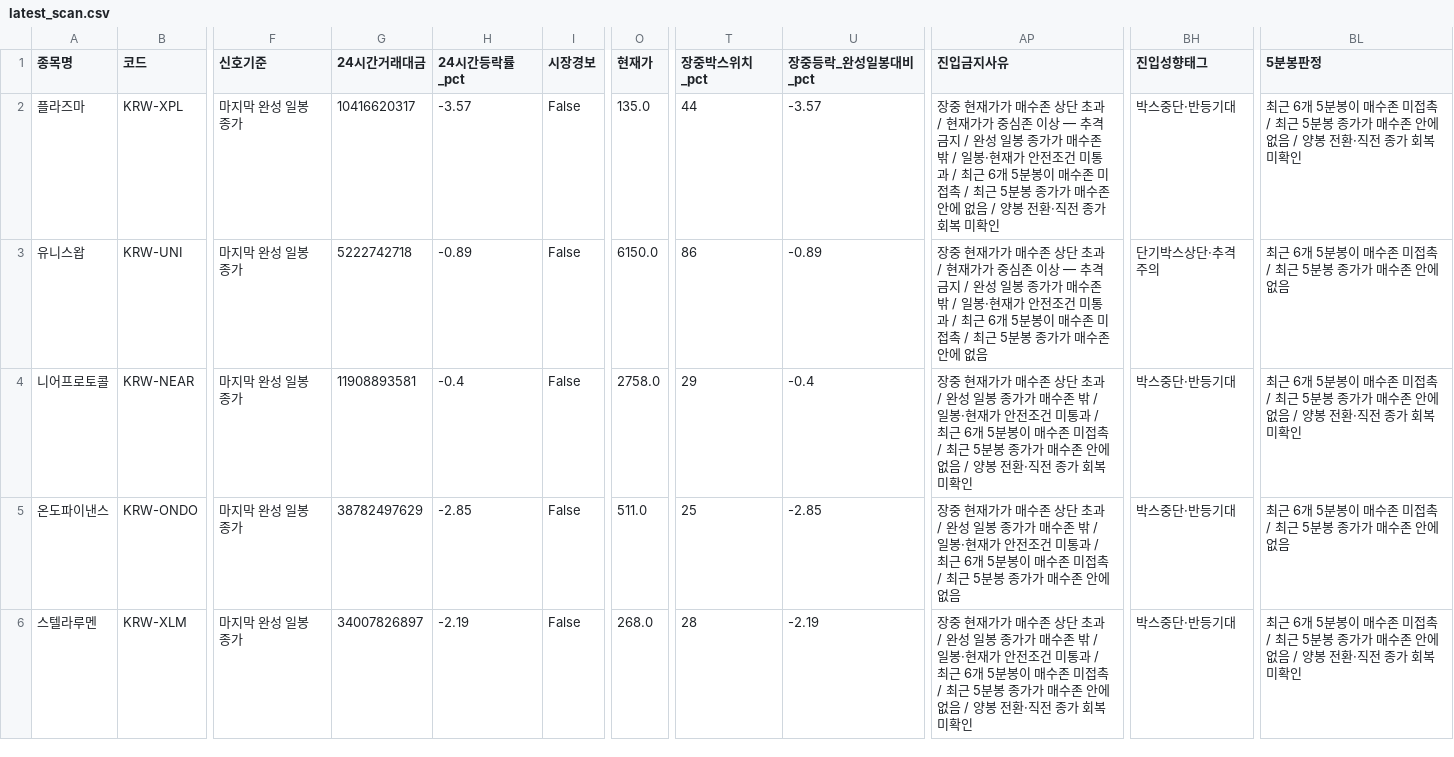
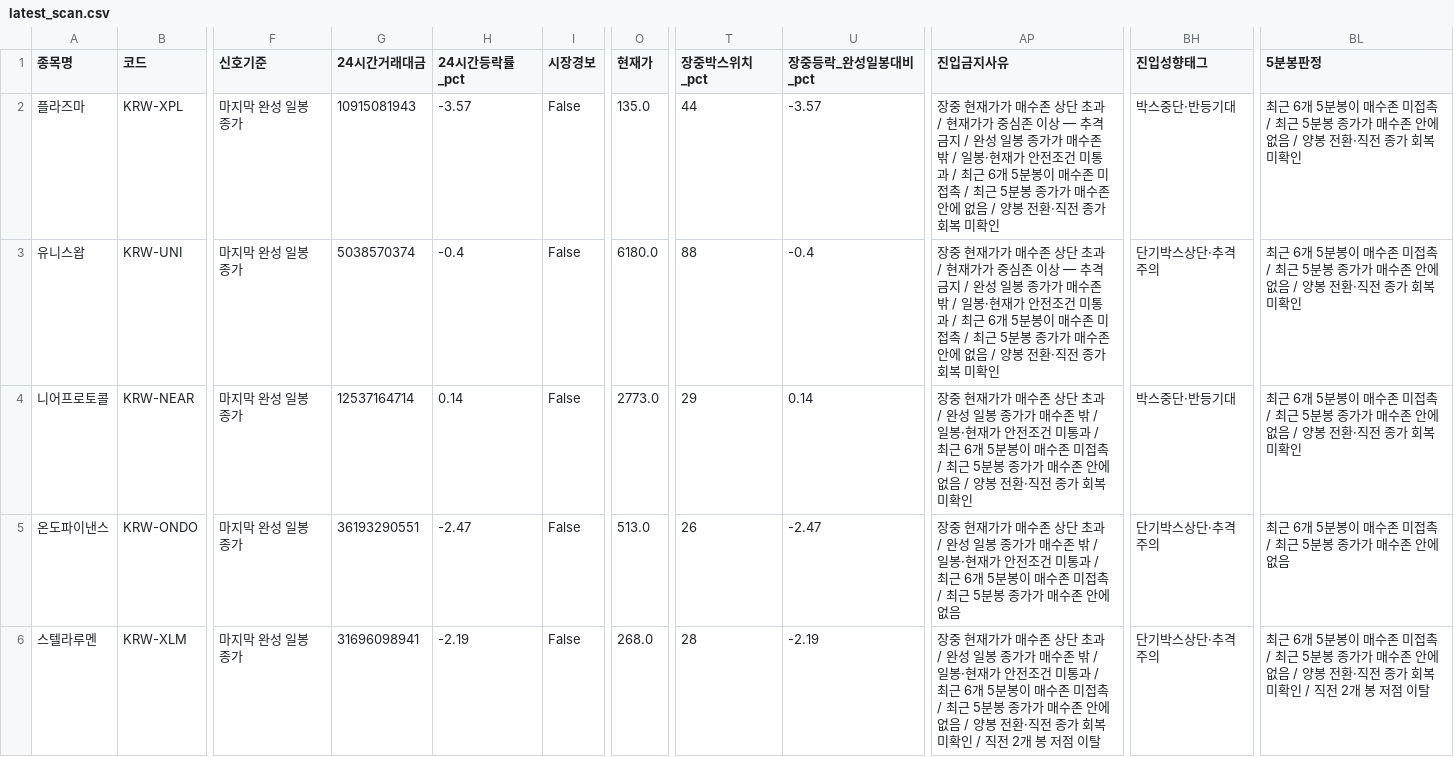
Before and after one commit to anna0205ms-stack/today-coin-explorer, a CSV file: outputs/latest_scan.csv, drawn as a sheet; only a part is shown, gaps mark what is left out; the diff names each change by its address in the sheet, - before the commit and + after, or states it on an @@ line.

```diff
--- a/outputs/latest_scan.csv
+++ b/outputs/latest_scan.csv
-G2 (24시간거래대금): 10416620317
+G2 (24시간거래대금): 10915081943
-G3 (24시간거래대금): 5222742718
+G3 (24시간거래대금): 5038570374
-H3 (24시간등락률_pct): -0.89
+H3 (24시간등락률_pct): -0.4
-O3 (현재가): 6150.0
+O3 (현재가): 6180.0
-T3 (장중박스위치_pct): 86
+T3 (장중박스위치_pct): 88
-U3 (장중등락_완성일봉대비_pct): -0.89
+U3 (장중등락_완성일봉대비_pct): -0.4
-AP3 (진입금지사유): …에 없음
+AP3 (진입금지사유): …에 없음 / 양봉 전환·직전 종가 회복 미확인
-BL3 (5분봉판정): …에 없음
+BL3 (5분봉판정): …에 없음 / 양봉 전환·직전 종가 회복 미확인
-G4 (24시간거래대금): 11908893581
+G4 (24시간거래대금): 12537164714
-H4 (24시간등락률_pct): -0.4
+H4 (24시간등락률_pct): 0.14
-O4 (현재가): 2758.0
+O4 (현재가): 2773.0
-U4 (장중등락_완성일봉대비_pct): -0.4
+U4 (장중등락_완성일봉대비_pct): 0.14
-G5 (24시간거래대금): 38782497629
+G5 (24시간거래대금): 36193290551
-H5 (24시간등락률_pct): -2.85
+H5 (24시간등락률_pct): -2.47
-O5 (현재가): 511.0
+O5 (현재가): 513.0
-T5 (장중박스위치_pct): 25
+T5 (장중박스위치_pct): 26
-U5 (장중등락_완성일봉대비_pct): -2.85
+U5 (장중등락_완성일봉대비_pct): -2.47
-BH5:BH6 (진입성향태그): 박스중단·반등기대
+BH5:BH6 (진입성향태그): 단기박스상단·추격주의
-G6 (24시간거래대금): 34007826897
+G6 (24시간거래대금): 31696098941
-AP6 (진입금지사유): …미확인
+AP6 (진입금지사유): …미확인 / 직전 2개 봉 저점 이탈
-BL6 (5분봉판정): …미확인
+BL6 (5분봉판정): …미확인 / 직전 2개 봉 저점 이탈
```
Also changed, not shown: outputs/pre_breakout_reclaim.csv, outputs/technical_rebound.csv, 42 other files.
